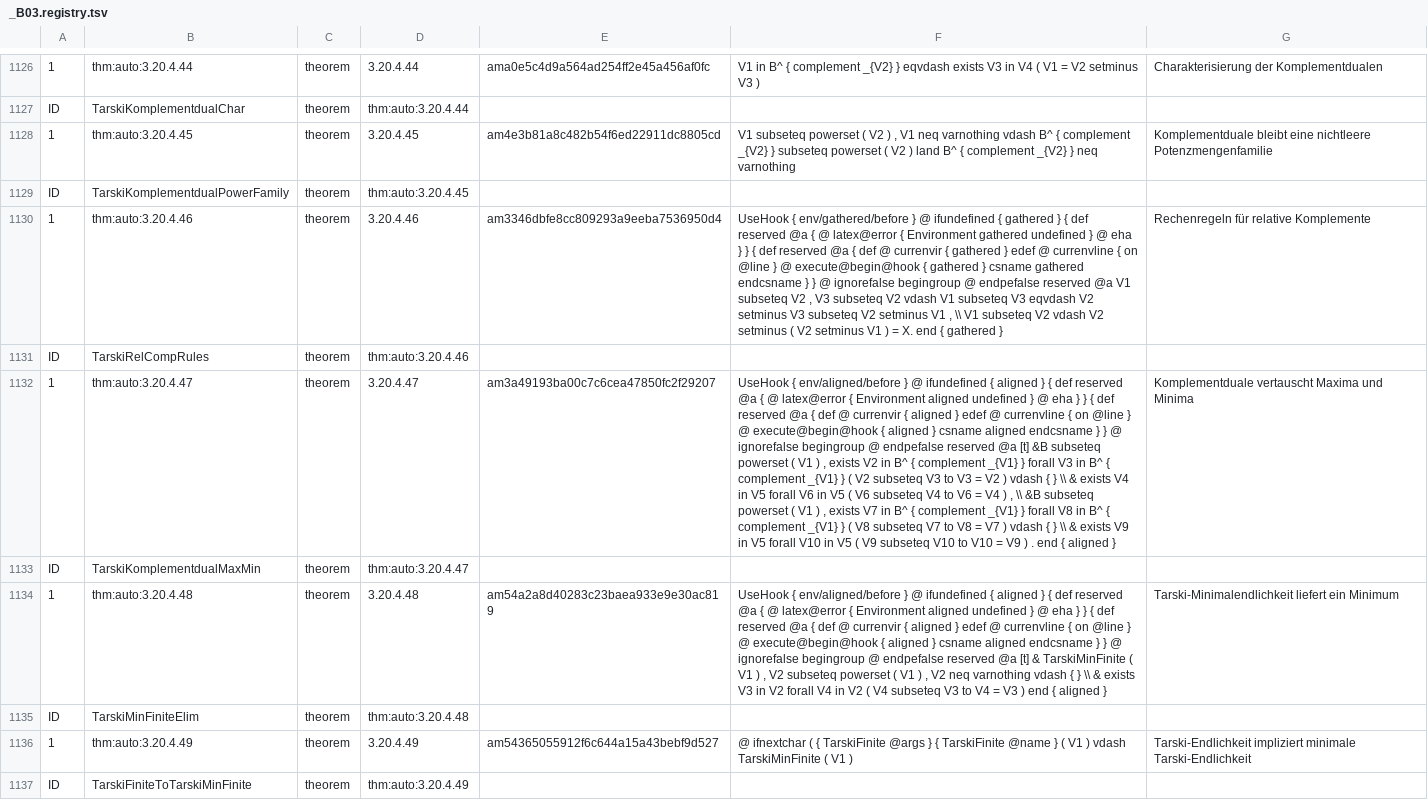
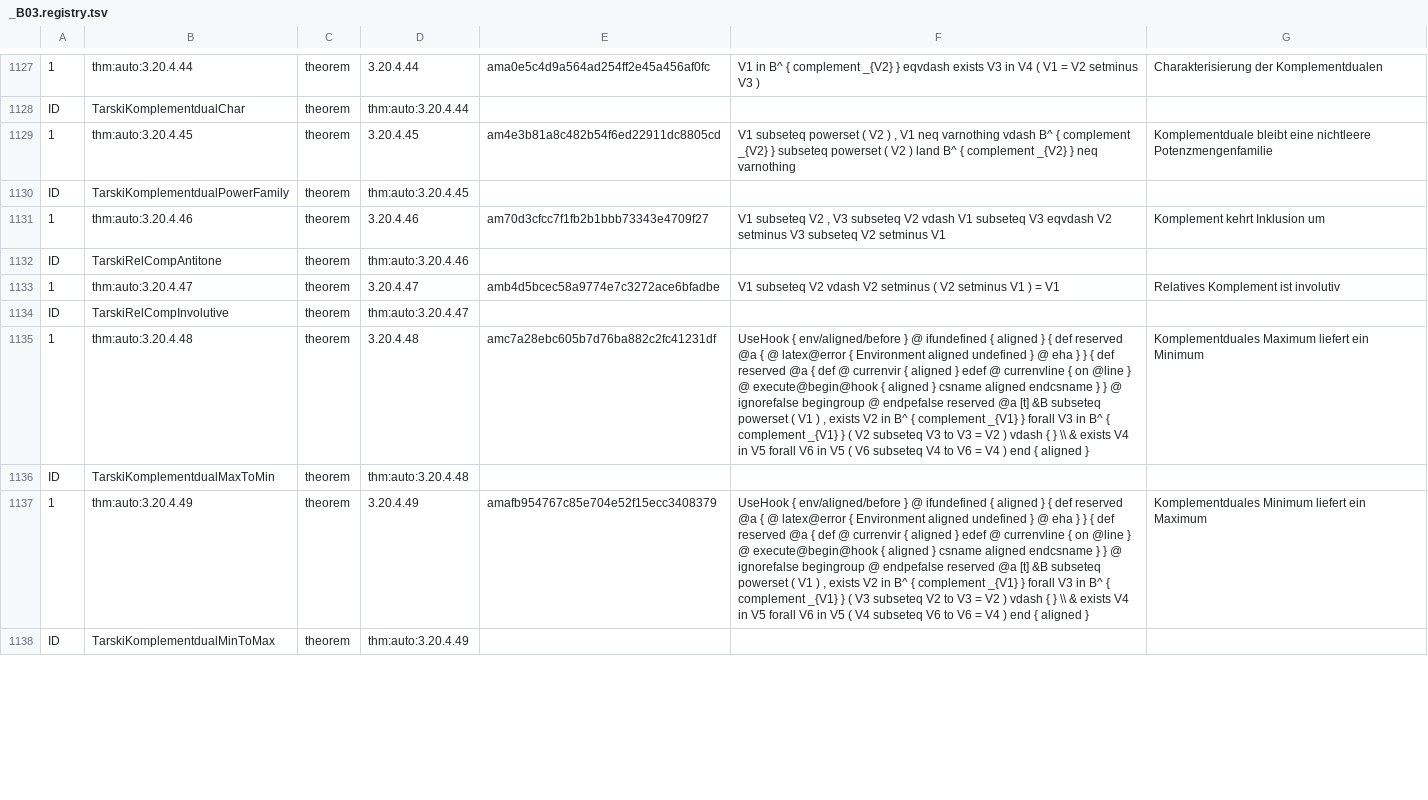
Before and after one commit to Losbarthos/Die-Grundlagen-der-Mathematik, a TSV file: registry/_B03.registry.tsv, drawn as a sheet; only a part is shown, gaps mark what is left out; addresses are those after the commit; the diff covers the shown part only; the diff names each change by its address in the sheet, - before the commit and + after, or states it on an @@ line.

```diff
--- a/registry/_B03.registry.tsv
+++ b/registry/_B03.registry.tsv
-E1131: am3346dbfe8cc809293a9eeba7536950d4
+E1131: am70d3cfcc7f1fb2b1bbb73343e4709f27
-F1131: UseHook { env/gathered/before } @ ifundefined { gathered } { def reserved @a { @ latex@error { Environment gathered undefined } @ eha } } { def reserved @a { def @ currenvir { gathered } edef @ currenvline { on @line } @ execute@begin@hook { gathered } csname gathered endcsname } } @ ignorefalse begingroup @ endpefalse reserved @a V1 subseteq V2 , V3 subseteq V2 vdash V1 subseteq V3 eqvdash V2 setminus V3 subseteq V2 setminus V1 , \\ V1 subseteq V2 vdash V2 setminus ( V2 setminus V1 ) = X. end { gathered }
+F1131: V1 subseteq V2 , V3 subseteq V2 vdash V1 subseteq V3 eqvdash V2 setminus V3 subseteq V2 setminus V1
-G1131: Rechenregeln für relative Komplemente
+G1131: Komplement kehrt Inklusion um
-B1132: TarskiRelCompRules
+B1132: TarskiRelCompAntitone
-E1133: am3a49193ba00c7c6cea47850fc2f29207
+E1133: amb4d5bcec58a9774e7c3272ace6bfadbe
-F1133: UseHook { env/aligned/before } @ ifundefined { aligned } { def reserved @a { @ latex@error { Environment aligned undefined } @ eha } } { def reserved @a { def @ currenvir { aligned } edef @ currenvline { on @line } @ execute@begin@hook { aligned } csname aligned endcsname } } @ ignorefalse begingroup @ endpefalse reserved @a [t] &B subseteq powerset ( V1 ) , exists V2 in B^ { complement _{V1} } forall V3 in B^ { complement _{V1} } ( V2 subseteq V3 to V3 = V2 ) vdash { } \\ & exists V4 in V5 forall V6 in V5 ( V6 subseteq V4 to V6 = V4 ) , \\ &B subseteq powerset ( V1 ) , exists V7 in B^ { complement _{V1} } forall V8 in B^ { complement _{V1} } ( V8 subseteq V7 to V8 = V7 ) vdash { } \\ & exists V9 in V5 forall V10 in V5 ( V9 subseteq V10 to V10 = V9 ) . end { aligned }
+F1133: V1 subseteq V2 vdash V2 setminus ( V2 setminus V1 ) = V1
-G1133: Komplementduale vertauscht Maxima und Minima
+G1133: Relatives Komplement ist involutiv
-B1134: TarskiKomplementdualMaxMin
+B1134: TarskiRelCompInvolutive
-E1135: am54a2a8d40283c23baea933e9e30ac819
+E1135: amc7a28ebc605b7d76ba882c2fc41231df
-F1135: …@a [t] & TarskiMinFinite ( V1 ) , V2 subseteq powerset ( V1 ) , V2 neq varnothing vdash { } \\ & exists V3 in V2 forall V4 in V2 ( V4 subseteq V3 to V4 = V3 ) end…
+F1135: …@a [t] &B subseteq powerset ( V1 ) , exists V2 in B^ { complement _{V1} } forall V3 in B^ { complement _{V1} } ( V2 subseteq V3 to V3 = V2 ) vdash { } \\ & exists V4 in V5 forall V6 in V5 ( V6 subseteq V4 to V6 = V4 ) end…
-G1135: Tarski-Minimalendlichkeit liefert ein Minimum
+G1135: Komplementduales Maximum liefert ein Minimum
-B1136: TarskiMinFiniteElim
+B1136: TarskiKomplementdualMaxToMin
-E1137: am54365055912f6c644a15a43bebf9d527
+E1137: amafb954767c85e704e52f15ecc3408379
-F1137: @ ifnextchar ( { TarskiFinite @args } { TarskiFinite @name } ( V1 ) vdash TarskiMinFinite ( V1 )
+F1137: UseHook { env/aligned/before } @ ifundefined { aligned } { def reserved @a { @ latex@error { Environment aligned undefined } @ eha } } { def reserved @a { def @ currenvir { aligned } edef @ currenvline { on @line } @ execute@begin@hook { aligned } csname aligned endcsname } } @ ignorefalse begingroup @ endpefalse reserved @a [t] &B subseteq powerset ( V1 ) , exists V2 in B^ { complement _{V1} } forall V3 in B^ { complement _{V1} } ( V3 subseteq V2 to V3 = V2 ) vdash { } \\ & exists V4 in V5 forall V6 in V5 ( V4 subseteq V6 to V6 = V4 ) end { aligned }
-G1137: Tarski-Endlichkeit impliziert minimale Tarski-Endlichkeit
+G1137: Komplementduales Minimum liefert ein Maximum
-B1138: TarskiFiniteToTarskiMinFinite
+B1138: TarskiKomplementdualMinToMax
```
Also changed, not shown: 5 added rows and 28 edited cells elsewhere in this file, 1 other file.
